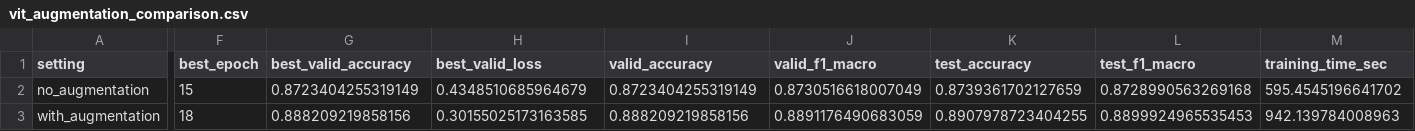
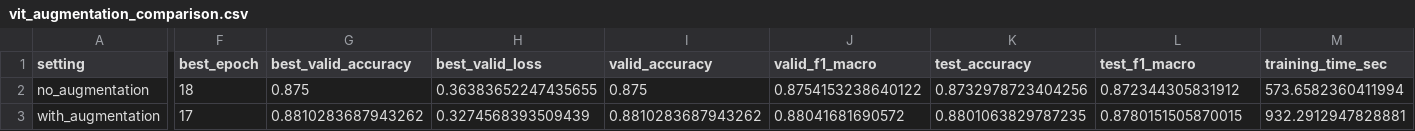
Before and after one commit to rocker011/CV_Group8_HW1, a CSV file: results/vit_augmentation_comparison.csv, drawn as a sheet; only a part is shown, gaps mark what is left out; the diff covers the shown part only; the diff names each change by its address in the sheet, - before the commit and + after, or states it on an @@ line.

```diff
--- a/results/vit_augmentation_comparison.csv
+++ b/results/vit_augmentation_comparison.csv
-F2 (best_epoch): 15
+F2 (best_epoch): 18
-G2 (best_valid_accuracy): 0.8723404255319149
+G2 (best_valid_accuracy): 0.875
-H2 (best_valid_loss): 0.4348510685964679
+H2 (best_valid_loss): 0.36383652247435655
-I2 (valid_accuracy): 0.8723404255319149
+I2 (valid_accuracy): 0.875
-J2 (valid_f1_macro): 0.8730516618007049
+J2 (valid_f1_macro): 0.8754153238640122
-K2 (test_accuracy): 0.8739361702127659
+K2 (test_accuracy): 0.8732978723404256
-L2 (test_f1_macro): 0.8728990563269168
+L2 (test_f1_macro): 0.872344305831912
-M2 (training_time_sec): 595.4545196641702
+M2 (training_time_sec): 573.6582360411994
-F3 (best_epoch): 18
+F3 (best_epoch): 17
-G3 (best_valid_accuracy): 0.888209219858156
+G3 (best_valid_accuracy): 0.8810283687943262
-H3 (best_valid_loss): 0.30155025173163585
+H3 (best_valid_loss): 0.3274568393509439
-I3 (valid_accuracy): 0.888209219858156
+I3 (valid_accuracy): 0.8810283687943262
-J3 (valid_f1_macro): 0.8891176490683059
+J3 (valid_f1_macro): 0.88041681690572
-K3 (test_accuracy): 0.8907978723404255
+K3 (test_accuracy): 0.8801063829787235
-L3 (test_f1_macro): 0.8899924965535453
+L3 (test_f1_macro): 0.8780151505870015
-M3 (training_time_sec): 942.139784008963
+M3 (training_time_sec): 932.2912947828881
```
Also changed, not shown: 4 edited cells elsewhere in this file, results/vit_final_history.csv, results/vit_metric_summary.csv, 14 other files.
